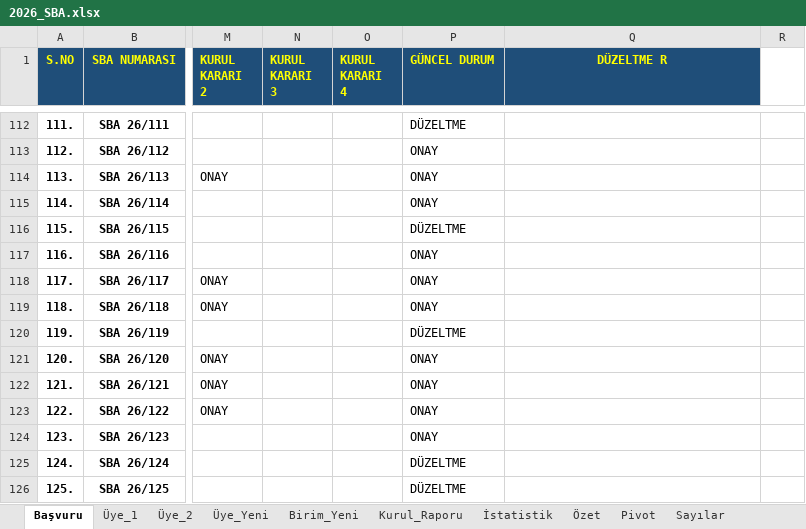
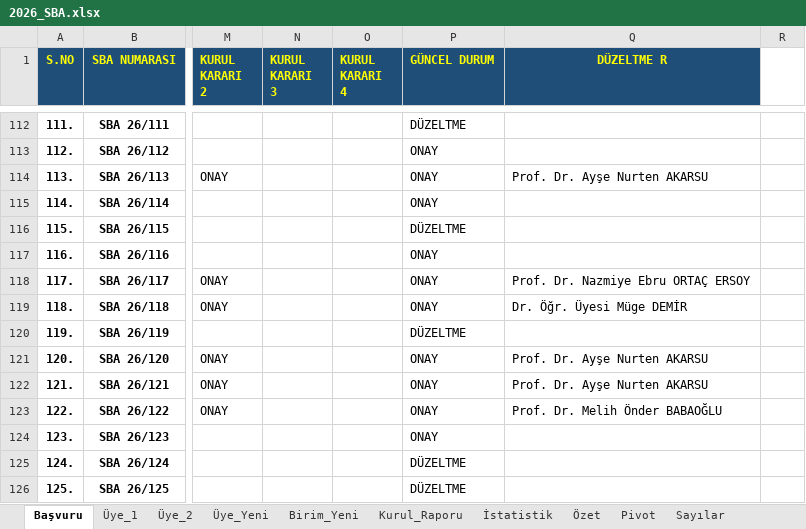
Before and after one commit to MahsuniTurkatar/sba-analiz, an Excel workbook: 2026_SBA.xlsx, sheet Başvuru, drawn as a sheet; only a part is shown, gaps mark what is left out; values as stored, in another font and other column widths than the file's, no borders; conditional formats not drawn; the diff covers the shown part only; the diff names each change by its address in the sheet, - before the commit and + after, or states it on an @@ line.

Commit message:
Add files via upload

```diff
--- a/2026_SBA.xlsx (sheet Başvuru)
+++ b/2026_SBA.xlsx (sheet Başvuru)
-Q114 (DÜZELTME R): (empty)
+Q114 (DÜZELTME R): Prof. Dr. Ayşe Nurten AKARSU
-Q118 (DÜZELTME R): (empty)
+Q118 (DÜZELTME R): Prof. Dr. Nazmiye Ebru ORTAÇ ERSOY
-Q119 (DÜZELTME R): (empty)
+Q119 (DÜZELTME R): Dr. Öğr. Üyesi Müge DEMİR
-Q121:Q122 (DÜZELTME R): (empty)
+Q121:Q122 (DÜZELTME R): Prof. Dr. Ayşe Nurten AKARSU
-Q123 (DÜZELTME R): (empty)
+Q123 (DÜZELTME R): Prof. Dr. Melih Önder BABAOĞLU
```
Also changed, not shown: 22 edited cells elsewhere in this sheet, sheet Üye_1, sheet İstatistik, charts or pictures.
